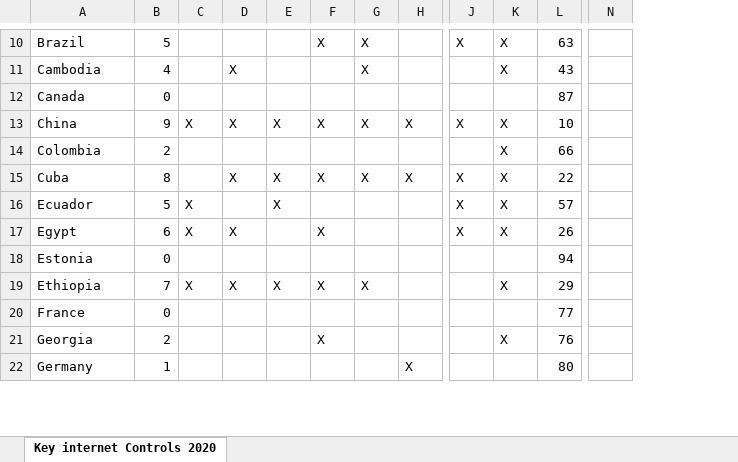
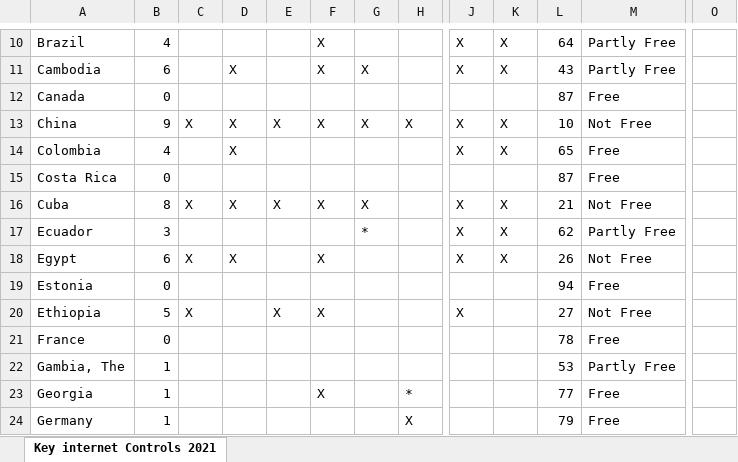
Before and after one commit to undp/digital-development-compass, an Excel workbook: data/number_key_internet_controls_employed.xlsx, sheet Key internet Controls 2021, drawn as a sheet; only a part is shown, gaps mark what is left out; values as stored, in another font and other column widths than the file's, no cell formats; conditional formats not drawn; removed rows and columns are numbered as before the commit, all else as after; rows hold the shown columns only; the diff covers the shown part only; the diff names each change by its address in the sheet, - before the commit and + after, or states it on an @@ line.

Commit message:
Flat: latest data (2021-11-12T16:58:37.299Z) {   "date": "2021-11-12T16:58:37.299Z",   "files": [     {       "name": "data/number_key_internet_controls_employed.xlsx",       "deltaBytes": 7944,       "source": "https://freedomhouse.org/sites/default/files/2021-09/FOTN_2021_Key_Internet_Controls.xlsx"     },     {       "name": "processed/number_key_internet_controls_employed.csv",       "deltaBytes": 901,       "source": "https://freedomhouse.org/sites/default/files/2021-09/FOTN_2021_Key_Internet_Controls.xlsx"     },     {       "name": "data/id4d_services.xlsx",       "deltaBytes": -20,       "source": "https://raw.githubusercontent.com/mbelinsky/public_development_data/main/id4d.xlsx"     },     {       "name": "data/TCdata360.csv",       "deltaBytes": -25890,       "source": "https://raw.githubusercontent.com/mbelinsky/public_development_data/main/TCdata360.csv"     },     {       "name": "processed/TCdata360.csv",       "deltaBytes": -25890,       "source": "https://raw.githubusercontent.com/mbelinsky/public_development_data/main/TCdata360.csv"     },     {       "name": "data/patent_application_PCT.csv",       "deltaBytes": -1295,       "source": "https://raw.githubusercontent.com/mbelinsky/public_development_data/main/patent_application_PCT.csv"     },     {       "name": "processed/patent_application_PCT.csv",       "deltaBytes": -498,       "source": "https://raw.githubusercontent.com/mbelinsky/public_development_data/main/patent_application_PCT.csv"     },     {       "name": "data/Hague_system.csv",       "deltaBytes": -51,       "source": "https://raw.githubusercontent.com/mbelinsky/public_development_data/main/Hague_system.csv"     }   ] }

```diff
--- a/data/number_key_internet_controls_employed.xlsx (sheet Key internet Controls 2021)
+++ b/data/number_key_internet_controls_employed.xlsx (sheet Key internet Controls 2021)
-sheet tab: Key internet Controls 2020
+sheet tab: Key internet Controls 2021
+column M, rows 10-14: Partly Free | Partly Free | Free | Not Free | Free; rows 16-21: Not Free | Partly Free | Not Free | Free | Not Free | Free; rows 23-24: Free | Free
-column N, empty
+column O, empty
-B10: 5
+B10: 4
-G10: X
+G10: (empty)
-L10: 63
+L10: 64
-B11: 4
+B11: 6
-F11: (empty)
+F11: X
-J11: (empty)
+J11: X
-B14: 2
+B14: 4
-D14: (empty)
+D14: X
-J14: (empty)
+J14: X
-L14: 66
+L14: 65
+row 15: Costa Rica | 0 |  |  |  |  |  |  |  |  | 87 | Free
-C16: (empty)
+C16: X
-H16: X
+H16: (empty)
-L16: 22
+L16: 21
-B17: 5
+B17: 3
-C17: X
+C17: (empty)
-E17: X
+E17: (empty)
-G17: (empty)
+G17: *
-L17: 57
+L17: 62
-B20: 7
+B20: 5
-D20: X
+D20: (empty)
-G20: X
+G20: (empty)
-J20: (empty)
+J20: X
-K20: X
+K20: (empty)
-L20: 29
+L20: 27
-L21: 77
+L21: 78
+row 22: Gambia, The | 1 |  |  |  |  |  |  |  |  | 53 | Partly Free
-B23: 2
+B23: 1
-H23: (empty)
+H23: *
-K23: X
+K23: (empty)
-L23: 76
+L23: 77
-L24: 80
+L24: 79
```
Also changed, not shown: 6 added rows, 3 removed rows and 149 edited cells elsewhere in this sheet, cell formats, 7 other files.
